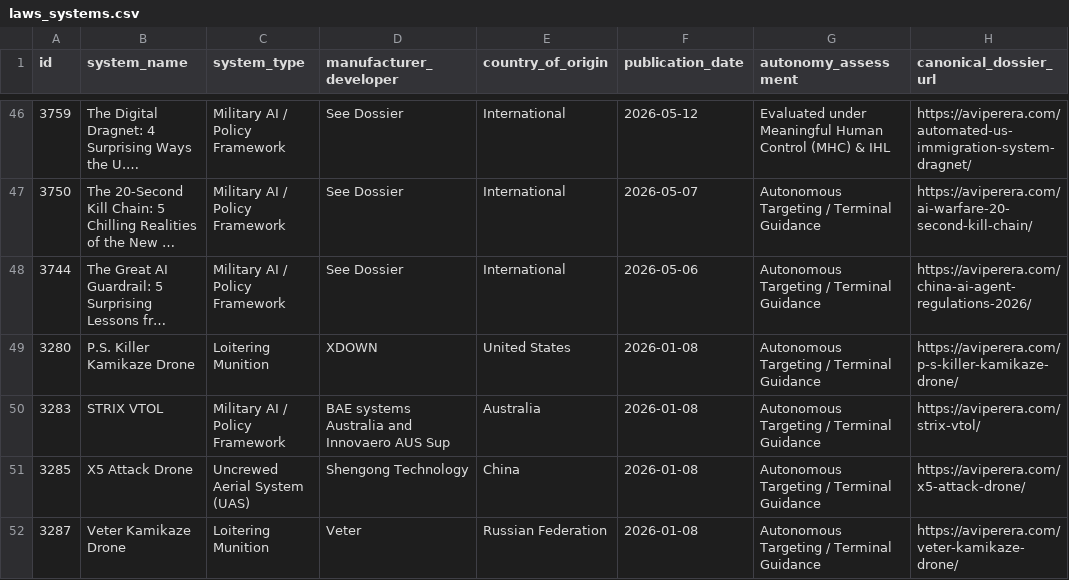
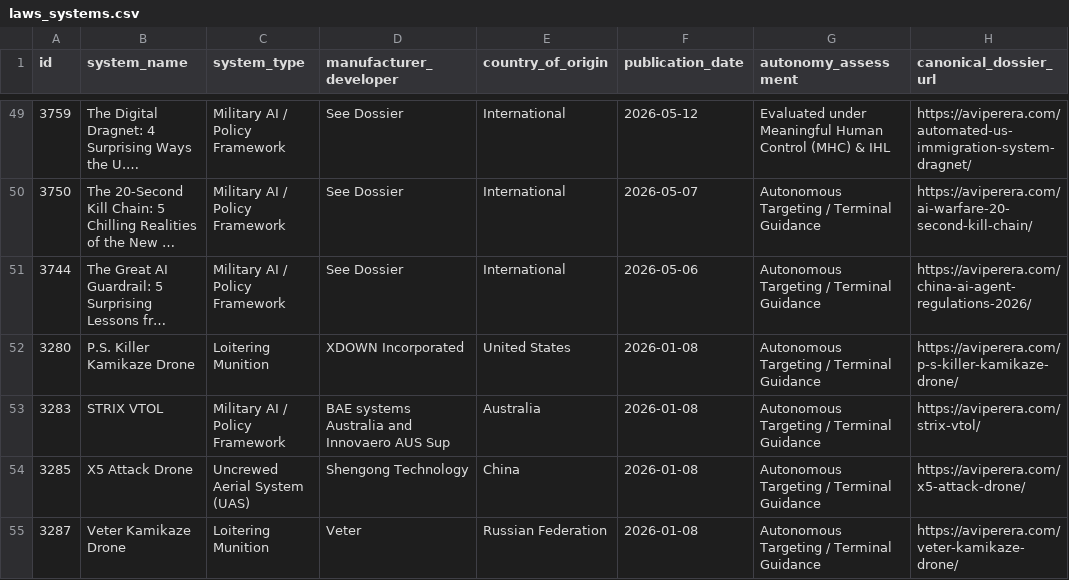
Before and after one commit to a-vip/laws-open-dataset, a CSV file: data/laws_systems.csv, drawn as a sheet; only a part is shown, gaps mark what is left out; long unchanged cells end in …; addresses are those after the commit; the diff covers the shown part only; the diff names each change by its address in the sheet, - before the commit and + after, or states it on an @@ line.

```diff
--- a/data/laws_systems.csv
+++ b/data/laws_systems.csv
-D52 (manufacturer_developer): XDOWN
+D52 (manufacturer_developer): XDOWN Incorporated
```
Also changed, not shown: 3 added rows, 3 removed rows and 7 edited cells elsewhere in this file, 1 other file.
